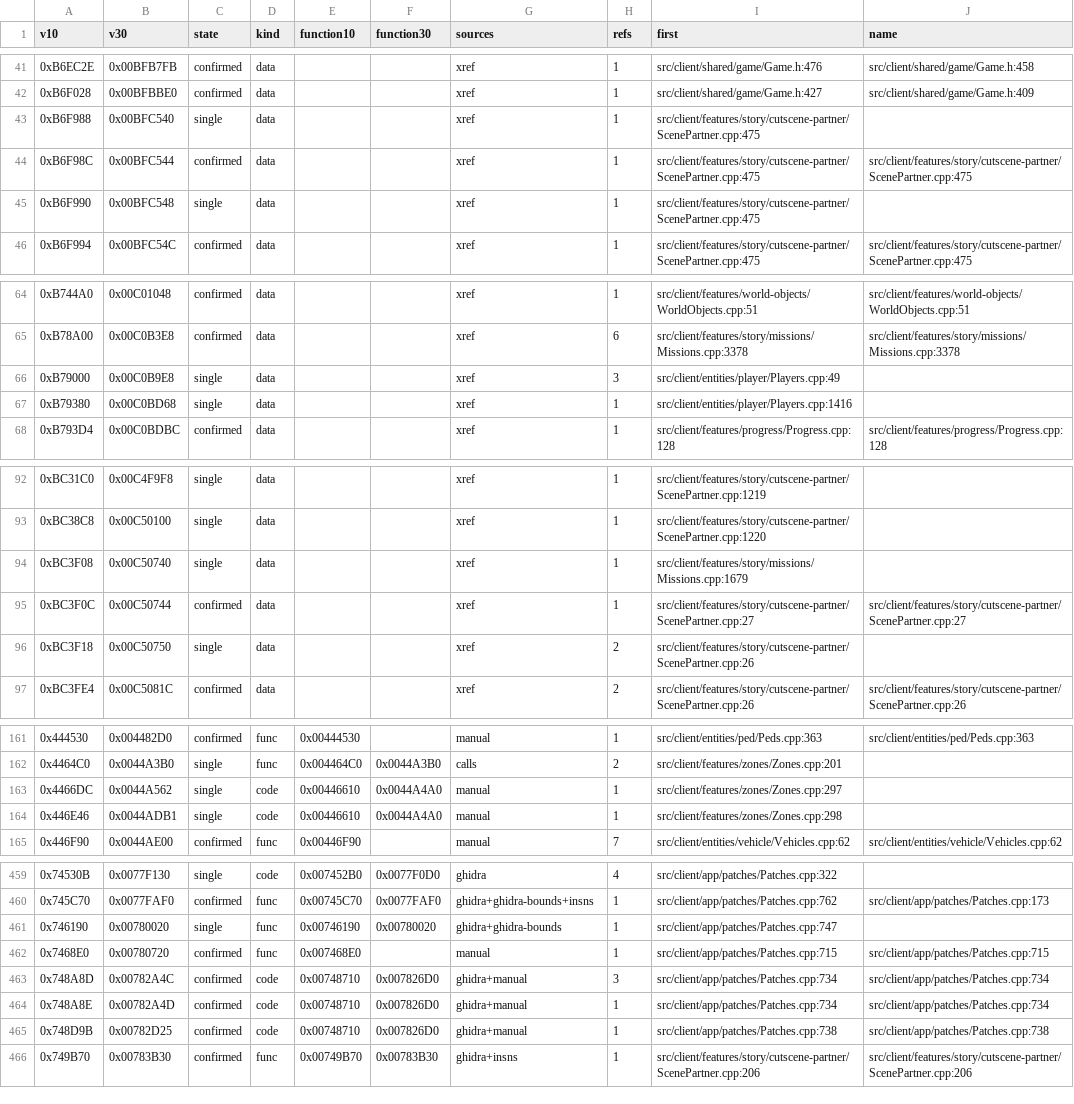
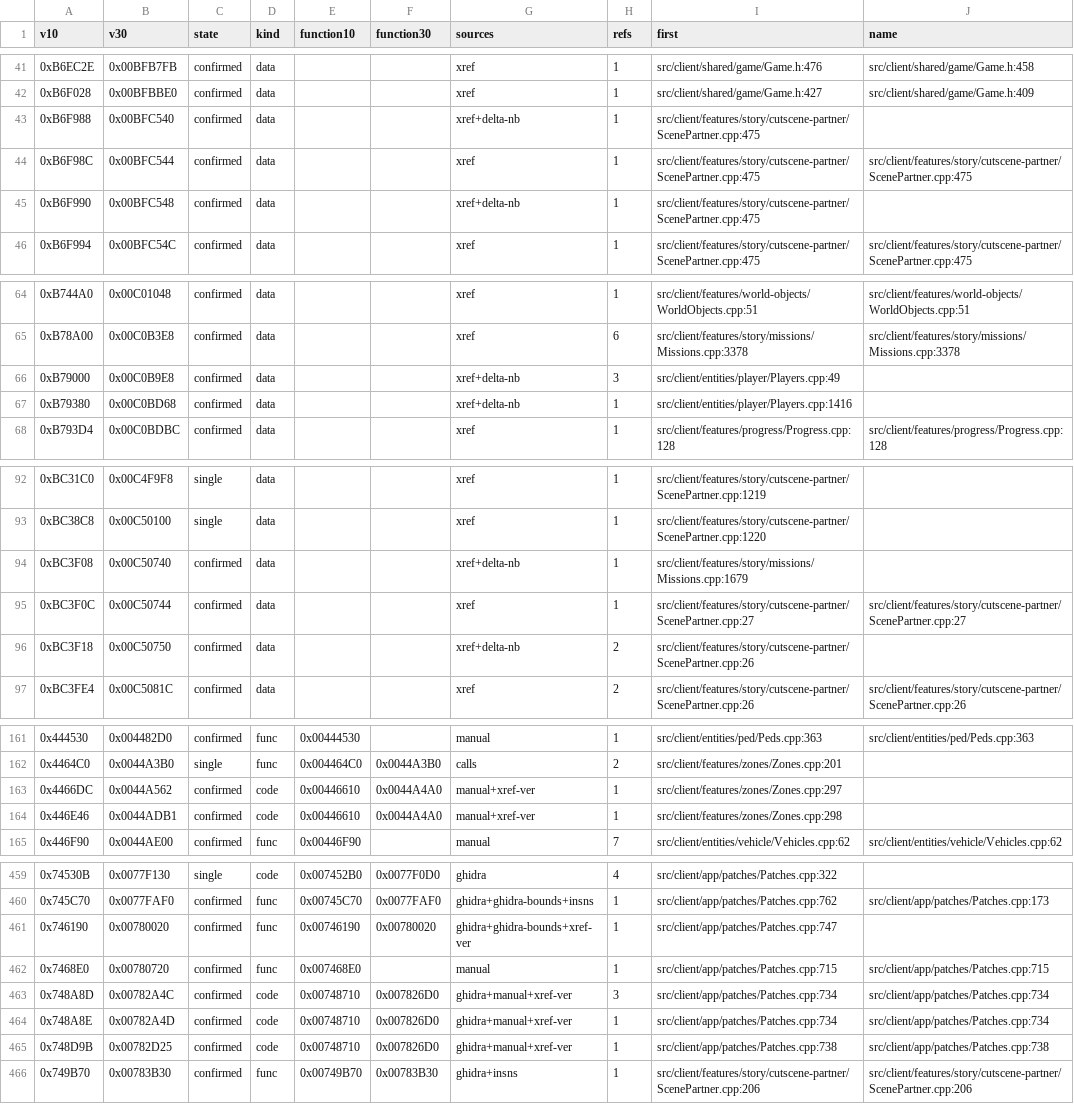
Before and after one commit to SklayPay/sa-coop-3.0, a CSV file: docs/port/mapping.csv, drawn as a sheet; only a part is shown, gaps mark what is left out; the diff covers the shown part only.

Commit message:
Verify candidate pairs by their cross-references, 316 confirmed
Adds verify_xref.py: an independent check that scores a candidate pair by the references
its two functions make. Every callee and every global of the 1.0 body that already has a
confirmed counterpart must appear as the mapped counterpart in the 3.0 body. The builds come
from different compilers, so agreement on referenced identities cannot be an artefact of
instruction layout. A pair is dropped when another Version Tracking proposal scores the same.

- docs/port/xref_verified.csv: 34 verified function pairs (47 inventory rows)
- consolidate.py: consumes the file as the "xref-ver" source, and adds the
  delta-neighbourhood signal ("delta-nb") for data rows - a candidate is confirmed when two
  or more confirmed neighbours within +-0x400 shift by the same delta and that delta is the
  strict majority; the pass runs to a fixed point
- verify_xref anchors exclude rows already confirmed by these two signals, so the file does
  not vouch for itself and stays reproducible
- mapping.csv: confirmed 316 / single 147 / missing 44 (was 269 / 194 / 44)
- Addresses.cpp: 326 entries (was 279)
- docs updated: coverage tables, tool list, the two-pass pipeline order, signal descriptions

Checks: null hypothesis - 0.05 % false positive rate against random 3.0 functions; all 30
newly confirmed patch sites land on the same instruction (call/jne/je, same in-instruction
offset) in both builds. validate_mapping: 0 errors. BUILD OK, FSD check: ok.
3.0 is still disabled in IsSupported().

```diff
--- a/docs/port/mapping.csv
+++ b/docs/port/mapping.csv
@@ -42,5 +42,5 @@ v10,v30,state,kind,function10,function30,sources,refs,first,name
 0xB6F028,0x00BFBBE0,confirmed,data,,,xref,1,src/client/shared/game/Game.h:427,src/client/shared/game/Game.h:409
-0xB6F988,0x00BFC540,single,data,,,xref,1,src/client/features/story/cutscene-partner/ScenePartner.cpp:475,
+0xB6F988,0x00BFC540,confirmed,data,,,xref+delta-nb,1,src/client/features/story/cutscene-partner/ScenePartner.cpp:475,
 0xB6F98C,0x00BFC544,confirmed,data,,,xref,1,src/client/features/story/cutscene-partner/ScenePartner.cpp:475,src/client/features/story/cutscene-partner/ScenePartner.cpp:475
-0xB6F990,0x00BFC548,single,data,,,xref,1,src/client/features/story/cutscene-partner/ScenePartner.cpp:475,
+0xB6F990,0x00BFC548,confirmed,data,,,xref+delta-nb,1,src/client/features/story/cutscene-partner/ScenePartner.cpp:475,
 0xB6F994,0x00BFC54C,confirmed,data,,,xref,1,src/client/features/story/cutscene-partner/ScenePartner.cpp:475,src/client/features/story/cutscene-partner/ScenePartner.cpp:475
@@ -65,4 +65,4 @@ v10,v30,state,kind,function10,function30,sources,refs,first,name
 0xB78A00,0x00C0B3E8,confirmed,data,,,xref,6,src/client/features/story/missions/Missions.cpp:3378,src/client/features/story/missions/Missions.cpp:3378
-0xB79000,0x00C0B9E8,single,data,,,xref,3,src/client/entities/player/Players.cpp:49,
-0xB79380,0x00C0BD68,single,data,,,xref,1,src/client/entities/player/Players.cpp:1416,
+0xB79000,0x00C0B9E8,confirmed,data,,,xref+delta-nb,3,src/client/entities/player/Players.cpp:49,
+0xB79380,0x00C0BD68,confirmed,data,,,xref+delta-nb,1,src/client/entities/player/Players.cpp:1416,
 0xB793D4,0x00C0BDBC,confirmed,data,,,xref,1,src/client/features/progress/Progress.cpp:128,src/client/features/progress/Progress.cpp:128
@@ -93,5 +93,5 @@ v10,v30,state,kind,function10,function30,sources,refs,first,name
 0xBC38C8,0x00C50100,single,data,,,xref,1,src/client/features/story/cutscene-partner/ScenePartner.cpp:1220,
-0xBC3F08,0x00C50740,single,data,,,xref,1,src/client/features/story/missions/Missions.cpp:1679,
+0xBC3F08,0x00C50740,confirmed,data,,,xref+delta-nb,1,src/client/features/story/missions/Missions.cpp:1679,
 0xBC3F0C,0x00C50744,confirmed,data,,,xref,1,src/client/features/story/cutscene-partner/ScenePartner.cpp:27,src/client/features/story/cutscene-partner/ScenePartner.cpp:27
-0xBC3F18,0x00C50750,single,data,,,xref,2,src/client/features/story/cutscene-partner/ScenePartner.cpp:26,
+0xBC3F18,0x00C50750,confirmed,data,,,xref+delta-nb,2,src/client/features/story/cutscene-partner/ScenePartner.cpp:26,
 0xBC3FE4,0x00C5081C,confirmed,data,,,xref,2,src/client/features/story/cutscene-partner/ScenePartner.cpp:26,src/client/features/story/cutscene-partner/ScenePartner.cpp:26
@@ -162,4 +162,4 @@ v10,v30,state,kind,function10,function30,sources,refs,first,name
 0x4464C0,0x0044A3B0,single,func,0x004464C0,0x0044A3B0,calls,2,src/client/features/zones/Zones.cpp:201,
-0x4466DC,0x0044A562,single,code,0x00446610,0x0044A4A0,manual,1,src/client/features/zones/Zones.cpp:297,
-0x446E46,0x0044ADB1,single,code,0x00446610,0x0044A4A0,manual,1,src/client/features/zones/Zones.cpp:298,
+0x4466DC,0x0044A562,confirmed,code,0x00446610,0x0044A4A0,manual+xref-ver,1,src/client/features/zones/Zones.cpp:297,
+0x446E46,0x0044ADB1,confirmed,code,0x00446610,0x0044A4A0,manual+xref-ver,1,src/client/features/zones/Zones.cpp:298,
 0x446F90,0x0044AE00,confirmed,func,0x00446F90,,manual,7,src/client/entities/vehicle/Vehicles.cpp:62,src/client/entities/vehicle/Vehicles.cpp:62
@@ -460,7 +460,7 @@ v10,v30,state,kind,function10,function30,sources,refs,first,name
 0x745C70,0x0077FAF0,confirmed,func,0x00745C70,0x0077FAF0,ghidra+ghidra-bounds+insns,1,src/client/app/patches/Patches.cpp:762,src/client/app/patches/Patches.cpp:173
-0x746190,0x00780020,single,func,0x00746190,0x00780020,ghidra+ghidra-bounds,1,src/client/app/patches/Patches.cpp:747,
+0x746190,0x00780020,confirmed,func,0x00746190,0x00780020,ghidra+ghidra-bounds+xref-ver,1,src/client/app/patches/Patches.cpp:747,
 0x7468E0,0x00780720,confirmed,func,0x007468E0,,manual,1,src/client/app/patches/Patches.cpp:715,src/client/app/patches/Patches.cpp:715
-0x748A8D,0x00782A4C,confirmed,code,0x00748710,0x007826D0,ghidra+manual,3,src/client/app/patches/Patches.cpp:734,src/client/app/patches/Patches.cpp:734
-0x748A8E,0x00782A4D,confirmed,code,0x00748710,0x007826D0,ghidra+manual,1,src/client/app/patches/Patches.cpp:734,src/client/app/patches/Patches.cpp:734
-0x748D9B,0x00782D25,confirmed,code,0x00748710,0x007826D0,ghidra+manual,1,src/client/app/patches/Patches.cpp:738,src/client/app/patches/Patches.cpp:738
+0x748A8D,0x00782A4C,confirmed,code,0x00748710,0x007826D0,ghidra+manual+xref-ver,3,src/client/app/patches/Patches.cpp:734,src/client/app/patches/Patches.cpp:734
+0x748A8E,0x00782A4D,confirmed,code,0x00748710,0x007826D0,ghidra+manual+xref-ver,1,src/client/app/patches/Patches.cpp:734,src/client/app/patches/Patches.cpp:734
+0x748D9B,0x00782D25,confirmed,code,0x00748710,0x007826D0,ghidra+manual+xref-ver,1,src/client/app/patches/Patches.cpp:738,src/client/app/patches/Patches.cpp:738
 0x749B70,0x00783B30,confirmed,func,0x00749B70,0x00783B30,ghidra+insns,1,src/client/features/story/cutscene-partner/ScenePartner.cpp:206,src/client/features/story/cutscene-partner/ScenePartner.cpp:206
```
Also changed, not shown: 82 edited cells elsewhere in this file, docs/port/mapping_high.csv, 6 other files.
